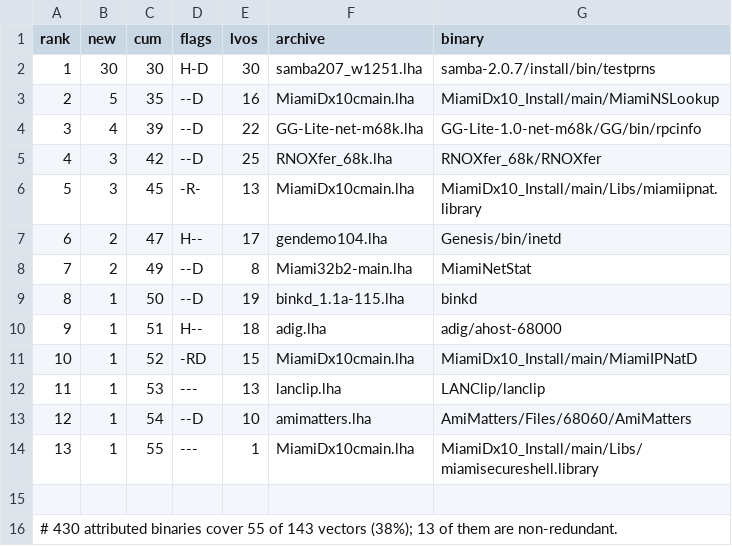
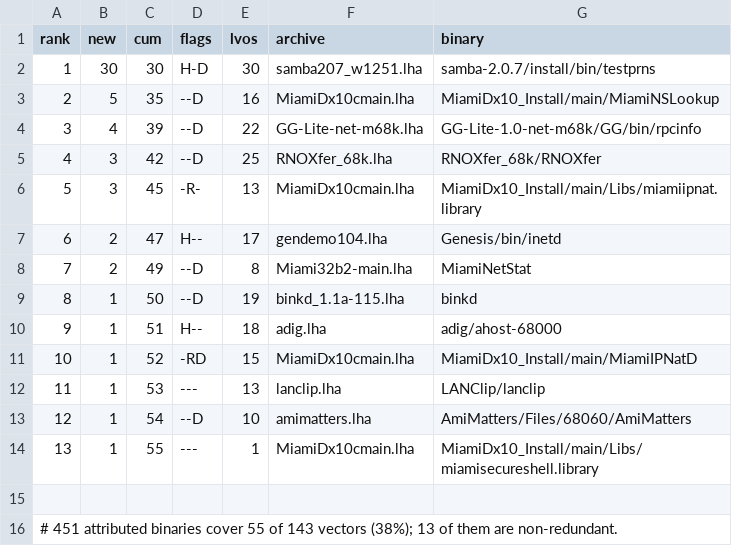
Before and after one commit to tinic/AmiNetXDuo, a TSV file: docs/aminet-survey/candidates.tsv, drawn as a sheet.

```diff
--- a/docs/aminet-survey/candidates.tsv
+++ b/docs/aminet-survey/candidates.tsv
@@ -15,2 +15,2 @@ rank	new	cum	flags	lvos	archive	binary
 
-# 430 attributed binaries cover 55 of 143 vectors (38%); 13 of them are non-redundant.
+# 451 attributed binaries cover 55 of 143 vectors (38%); 13 of them are non-redundant.
```
Also changed, not shown: docs/aminet-survey/lvo-usage.tsv, 5 other files.
